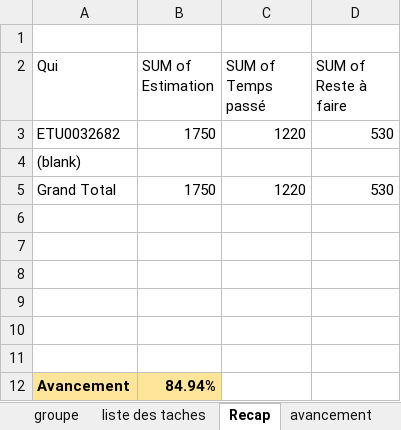
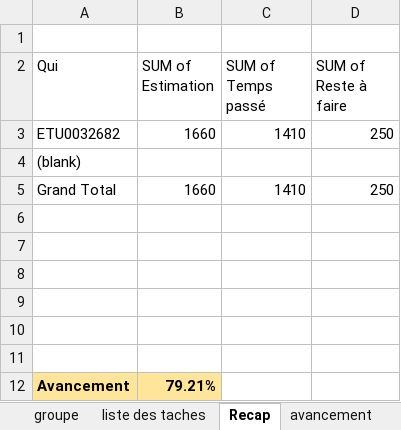
Before and after one commit to Harena-Git/prestashopReact, an Excel workbook: Todo Cloud S5.xlsx, sheet Recap, drawn as a sheet; values as stored, in another font and other column widths than the file's, no borders; removed rows and columns are numbered as before the commit, all else as after; the diff names each change by its address in the sheet, - before the commit and + after, or states it on an @@ line.

```diff
--- a/Todo Cloud S5.xlsx (sheet Recap)
+++ b/Todo Cloud S5.xlsx (sheet Recap)
-row 3: ETU0032682 | 1750 | 1220 | 530
+row 3: ETU0032682 | 1660 | 1410 | 250
-row 5: Grand Total | 1750 | 1220 | 530
+row 5: Grand Total | 1660 | 1410 | 250
-B12 (SUM of Estimation): 84.94%
+B12 (SUM of Estimation): 79.21%
```
Also changed, not shown: sheet avancement, sheet liste des taches, 2 other files.
